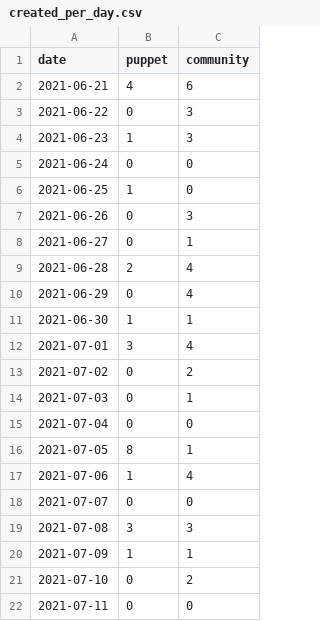
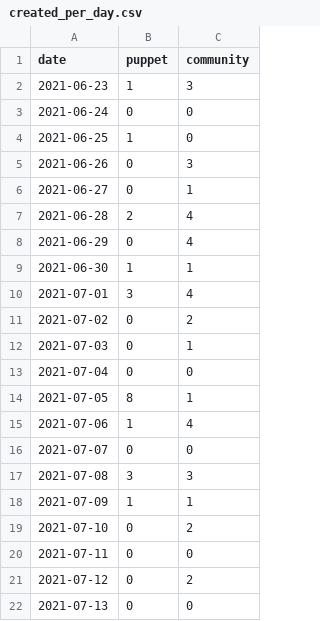
Before and after one commit to daianamezdrea/community_management, a CSV file: created_per_day.csv, drawn as a sheet; removed rows and columns are numbered as before the commit, all else as after; the diff names each change by its address in the sheet, - before the commit and + after, or states it on an @@ line.

```diff
--- a/created_per_day.csv
+++ b/created_per_day.csv
-row 2: 2021-06-21 | 4 | 6
-row 3: 2021-06-22 | 0 | 3
+row 21: 2021-07-12 | 0 | 2
+row 22: 2021-07-13 | 0 | 0
```
Also changed, not shown: docs/created_per_day.csv, docs/pr_work_done.csv, 24 other files.
